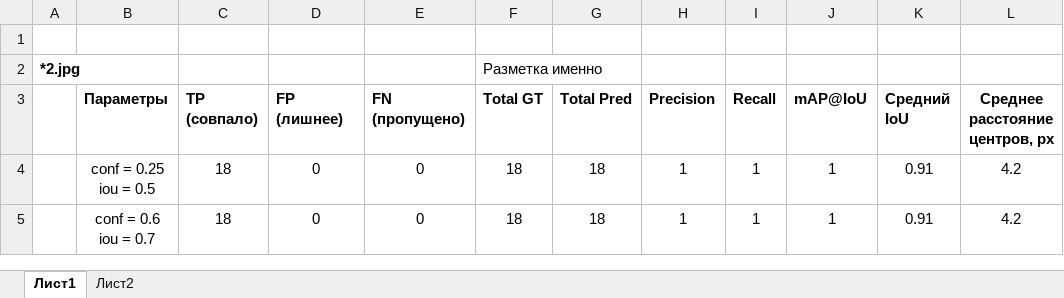
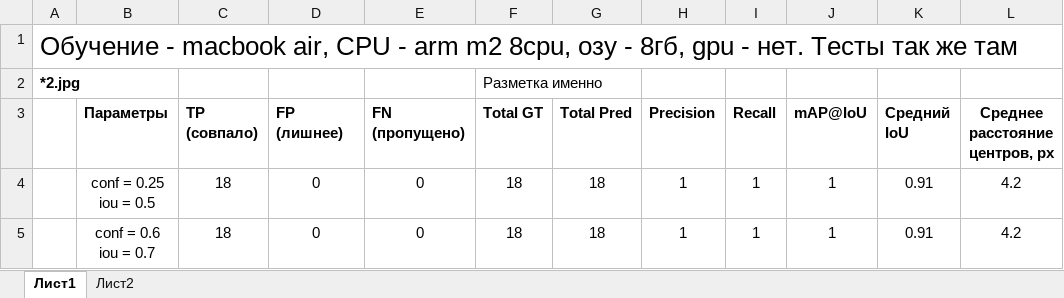
Before and after one commit to kozzze/bottle_tracking, an Excel workbook: info/test_param.xlsx, sheet Лист1, drawn as a sheet; only a part is shown; values as stored, in another font and other column widths than the file's, no borders; the diff names each change by its address in the sheet, - before the commit and + after, or states it on an @@ line.

```diff
--- a/info/test_param.xlsx (sheet Лист1)
+++ b/info/test_param.xlsx (sheet Лист1)
-A1: (empty)
+A1: Обучение - macbook air, CPU - arm m2 8cpu, озу - 8гб, gpu - нет. Тесты так же там
```
Also changed, not shown: sheet Лист2, 1 other file.
